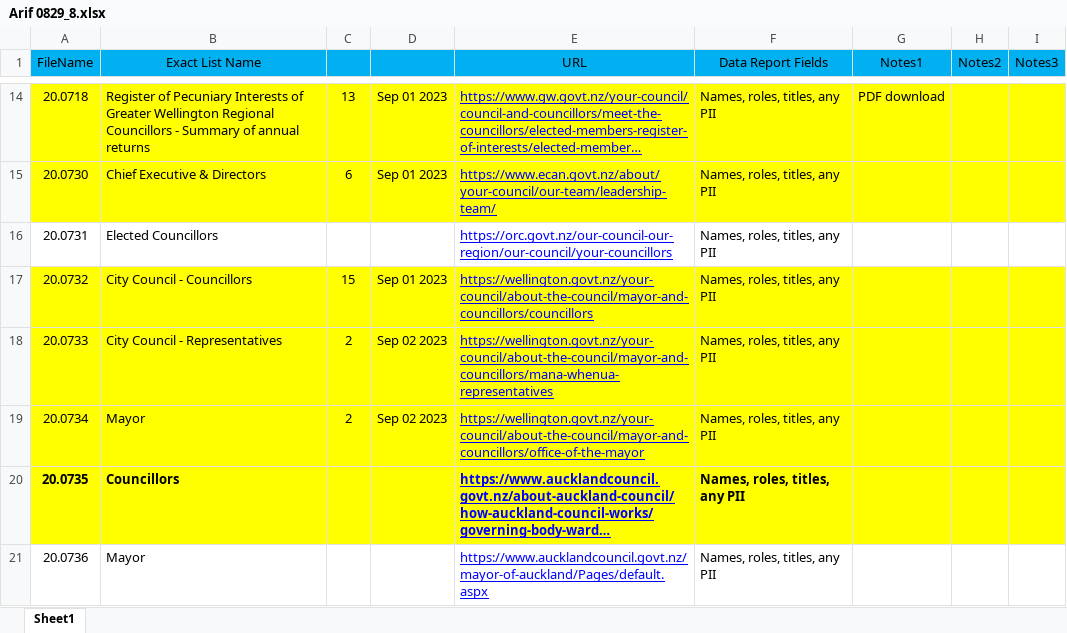
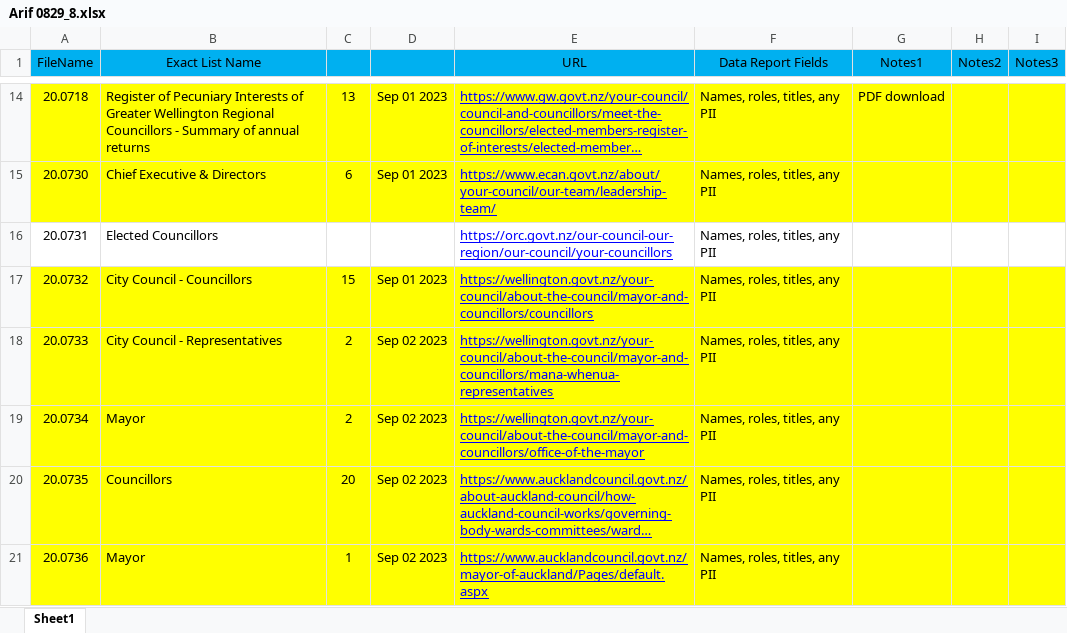
Before and after one commit to ariffadhillah/Scraping-various-sites, an Excel workbook: Arif 0829_8/Arif 0829_8.xlsx, sheet Sheet1, drawn as a sheet; only a part is shown, gaps mark what is left out; long unchanged cells end in …; values as stored, in another font and other column widths than the file's, no borders; the diff names each change by its address in the sheet, - before the commit and + after, or states it on an @@ line.

Commit message:
success task Arif 0829_8 filename 20.0736

```diff
--- a/Arif 0829_8/Arif 0829_8.xlsx (sheet Sheet1)
+++ b/Arif 0829_8/Arif 0829_8.xlsx (sheet Sheet1)
-A20:B20 bold: on
+A20:B20 bold: off
-C20: (empty)
+C20: 20
-D20:D21: (empty)
+D20:D21: Sep 02 2023
-E20:F20 bold: on
+E20:F20 bold: off
-A21:I21 fill: none
+A21:I21 fill: #FFFF00
-C21: (empty)
+C21: 1
```
Also changed, not shown: 3 other files.
